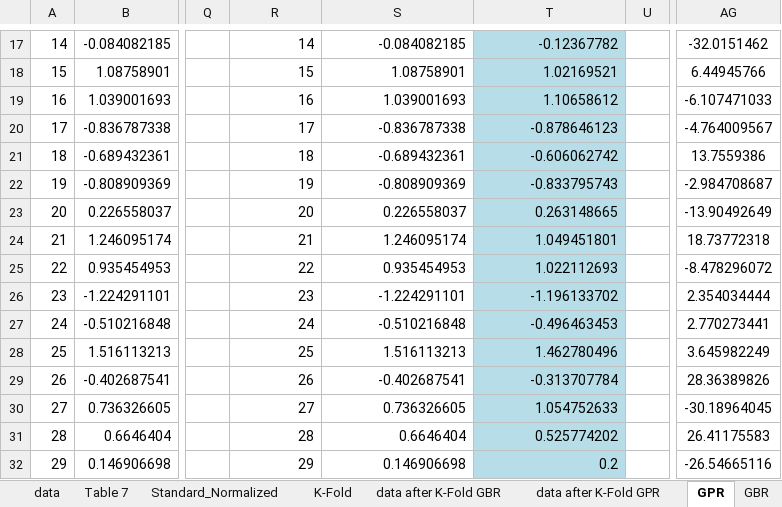
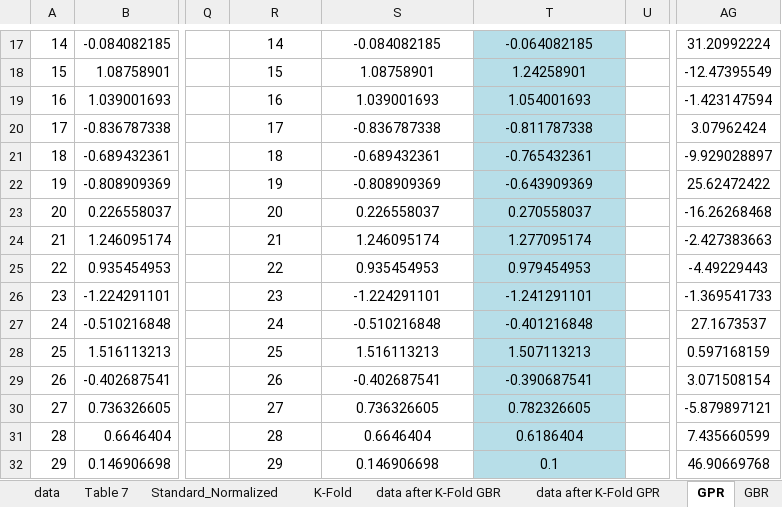
Before and after one commit to m-hesam-moradian/Main_utils_machineLeaning, an Excel workbook: Task/Original Dataset- Concrete (elevated temperature).xlsx, sheet GPR, drawn as a sheet; only a part is shown, gaps mark what is left out; values as stored, in another font and other column widths than the file's, no borders; the diff covers the shown part only; the diff names each change by its address in the sheet, - before the commit and + after, or states it on an @@ line.

```diff
--- a/Task/Original Dataset- Concrete (elevated temperature).xlsx (sheet GPR)
+++ b/Task/Original Dataset- Concrete (elevated temperature).xlsx (sheet GPR)
-R17:T32 alignment: right
+R17:T32 alignment: center
-T17: -0.12367782
+T17: -0.064082185
-AG17: -32.0151462
+AG17: 31.20992224
-T18: 1.02169521
+T18: 1.24258901
-AG18: 6.44945766
+AG18: -12.47395549
-T19: 1.10658612
+T19: 1.054001693
-AG19: -6.107471033
+AG19: -1.423147594
-T20: -0.878646123
+T20: -0.811787338
-AG20: -4.764009567
+AG20: 3.07962424
-T21: -0.606062742
+T21: -0.765432361
-AG21: 13.7559386
+AG21: -9.929028897
-T22: -0.833795743
+T22: -0.643909369
-AG22: -2.984708687
+AG22: 25.62472422
-T23: 0.263148665
+T23: 0.270558037
-AG23: -13.90492649
+AG23: -16.26268468
-T24: 1.049451801
+T24: 1.277095174
-AG24: 18.73772318
+AG24: -2.427383663
-T25: 1.022112693
+T25: 0.979454953
-AG25: -8.478296072
+AG25: -4.49229443
-T26: -1.196133702
+T26: -1.241291101
-AG26: 2.354034444
+AG26: -1.369541733
-T27: -0.496463453
+T27: -0.401216848
-AG27: 2.770273441
+AG27: 27.1673537
-T28: 1.462780496
+T28: 1.507113213
-AG28: 3.645982249
+AG28: 0.597168159
-T29: -0.313707784
+T29: -0.390687541
-AG29: 28.36389826
+AG29: 3.071508154
-T30: 1.054752633
+T30: 0.782326605
-AG30: -30.18964045
+AG30: -5.879897121
-T31: 0.525774202
+T31: 0.6186404
-AG31: 26.41175583
+AG31: 7.435660599
-T32: 0.2
+T32: 0.1
-AG32: -26.54665116
+AG32: 46.90669768
```
Also changed, not shown: 400 edited cells and cell formats elsewhere in this sheet, charts or pictures, 5 other files.
